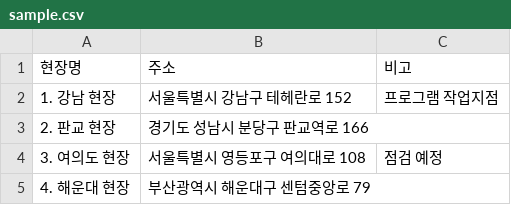
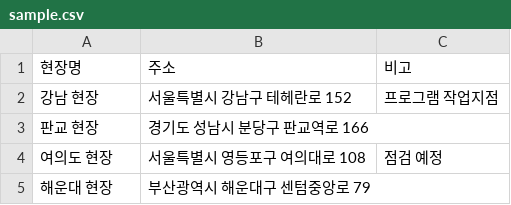
Before and after one commit to jeilkim/site-map, a CSV file: sample.csv, drawn as a sheet.

```diff
--- a/sample.csv
+++ b/sample.csv
@@ -1,5 +1,5 @@
 현장명,주소,비고
-1. 강남 현장,서울특별시 강남구 테헤란로 152,프로그램 작업지점
-2. 판교 현장,경기도 성남시 분당구 판교역로 166,
-3. 여의도 현장,서울특별시 영등포구 여의대로 108,점검 예정
-4. 해운대 현장,부산광역시 해운대구 센텀중앙로 79,
+강남 현장,서울특별시 강남구 테헤란로 152,프로그램 작업지점
+판교 현장,경기도 성남시 분당구 판교역로 166,
+여의도 현장,서울특별시 영등포구 여의대로 108,점검 예정
+해운대 현장,부산광역시 해운대구 센텀중앙로 79,
```
Also changed, not shown: 3 other files.
